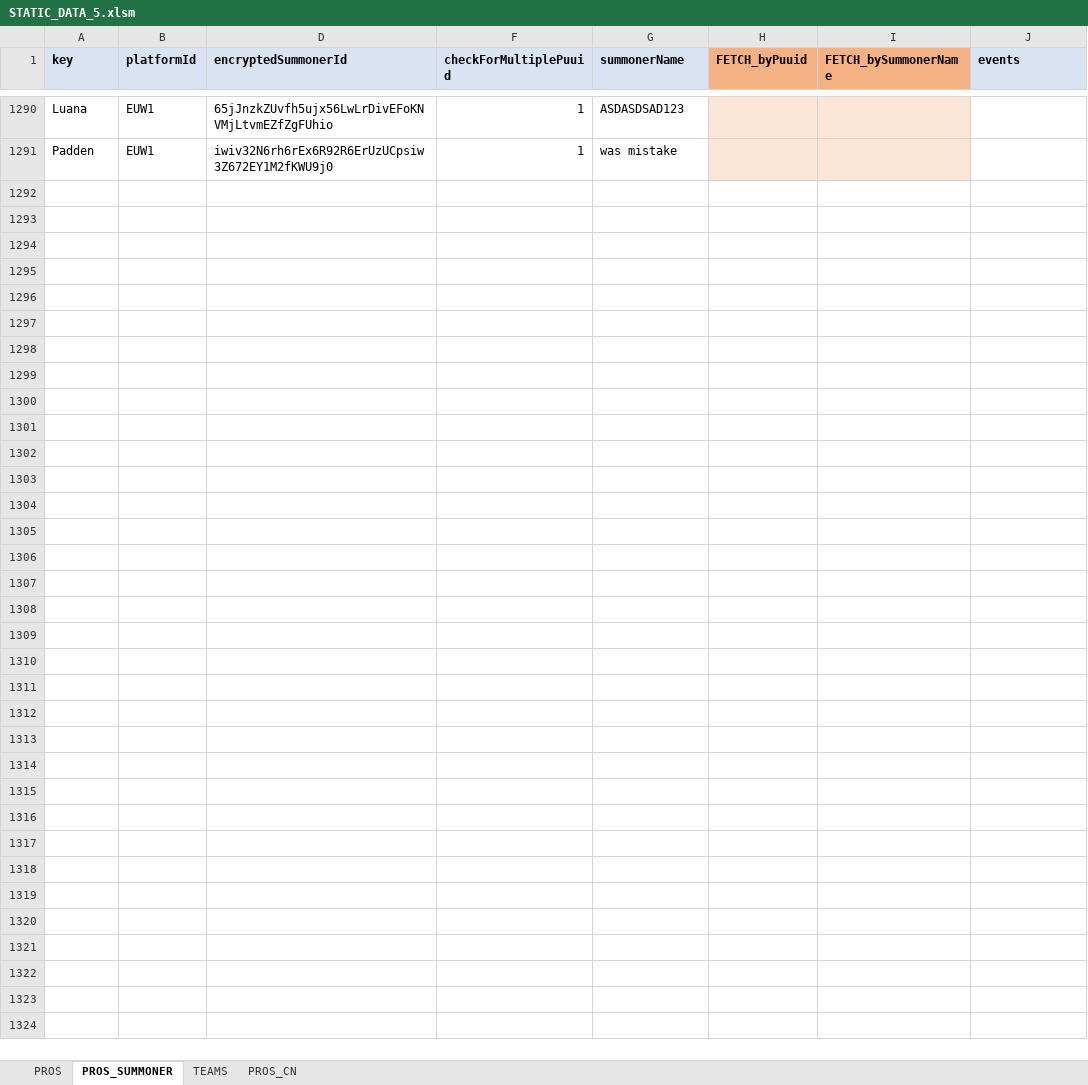
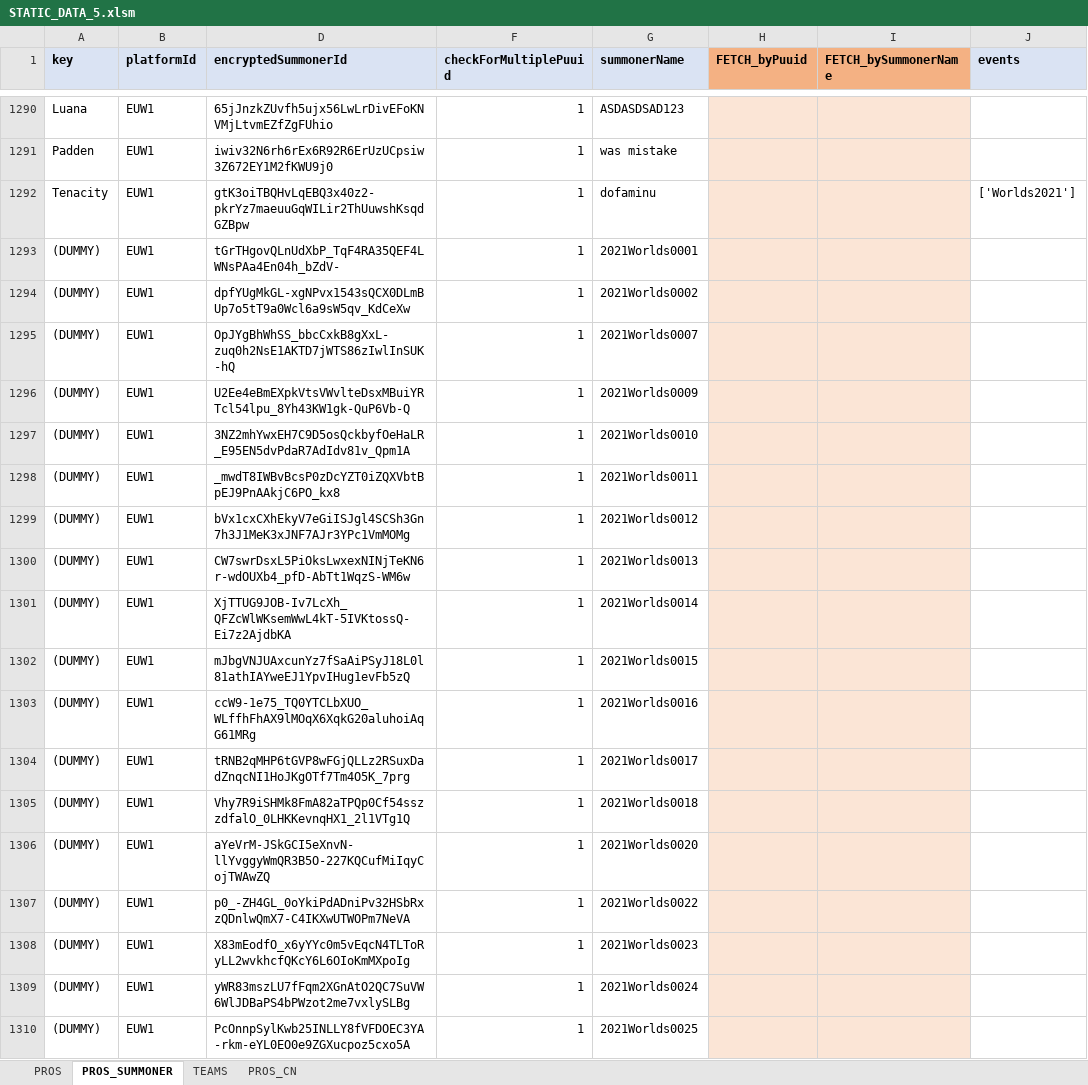
Before and after one commit to hk86/lolvvv-assets, an Excel workbook: private/STATIC_DATA_5.xlsm, sheet PROS_SUMMONER, drawn as a sheet; only a part is shown, gaps mark what is left out; values as stored, in another font and other column widths than the file's, no borders; conditional formats not drawn; the diff covers the shown part only; the diff names each change by its address in the sheet, - before the commit and + after, or states it on an @@ line.

Commit message:
tenacity pro added

```diff
--- a/private/STATIC_DATA_5.xlsm (sheet PROS_SUMMONER)
+++ b/private/STATIC_DATA_5.xlsm (sheet PROS_SUMMONER)
+row 1292: Tenacity | EUW1 | gtK3oiTBQHvLqEBQ3x40z2-pkrYz7maeuuGqWILir2ThUuwshKsqdGZBpw | 1 | dofaminu |  |  | ['Worlds2021']
+row 1293: (DUMMY) | EUW1 | tGrTHgovQLnUdXbP_TqF4RA35QEF4LWNsPAa4En04h_bZdV- | 1 | 2021Worlds0001
+row 1294: (DUMMY) | EUW1 | dpfYUgMkGL-xgNPvx1543sQCX0DLmBUp7o5tT9a0Wcl6a9sW5qv_KdCeXw | 1 | 2021Worlds0002
+row 1295: (DUMMY) | EUW1 | OpJYgBhWhSS_bbcCxkB8gXxL-zuq0h2NsE1AKTD7jWTS86zIwlInSUK-hQ | 1 | 2021Worlds0007
+row 1296: (DUMMY) | EUW1 | U2Ee4eBmEXpkVtsVWvlteDsxMBuiYRTcl54lpu_8Yh43KW1gk-QuP6Vb-Q | 1 | 2021Worlds0009
+row 1297: (DUMMY) | EUW1 | 3NZ2mhYwxEH7C9D5osQckbyfOeHaLR_E95EN5dvPdaR7AdIdv81v_Qpm1A | 1 | 2021Worlds0010
+row 1298: (DUMMY) | EUW1 | _mwdT8IWBvBcsP0zDcYZT0iZQXVbtBpEJ9PnAAkjC6PO_kx8 | 1 | 2021Worlds0011
+row 1299: (DUMMY) | EUW1 | bVx1cxCXhEkyV7eGiISJgl4SCSh3Gn7h3J1MeK3xJNF7AJr3YPc1VmMOMg | 1 | 2021Worlds0012
+row 1300: (DUMMY) | EUW1 | CW7swrDsxL5PiOksLwxexNINjTeKN6r-wdOUXb4_pfD-AbTt1WqzS-WM6w | 1 | 2021Worlds0013
+row 1301: (DUMMY) | EUW1 | XjTTUG9JOB-Iv7LcXh_QFZcWlWKsemWwL4kT-5IVKtossQ-Ei7z2AjdbKA | 1 | 2021Worlds0014
+row 1302: (DUMMY) | EUW1 | mJbgVNJUAxcunYz7fSaAiPSyJ18L0l81athIAYweEJ1YpvIHug1evFb5zQ | 1 | 2021Worlds0015
+row 1303: (DUMMY) | EUW1 | ccW9-1e75_TQ0YTCLbXUO_WLffhFhAX9lMOqX6XqkG20aluhoiAqG61MRg | 1 | 2021Worlds0016
+row 1304: (DUMMY) | EUW1 | tRNB2qMHP6tGVP8wFGjQLLz2RSuxDadZnqcNI1HoJKgOTf7Tm4O5K_7prg | 1 | 2021Worlds0017
+row 1305: (DUMMY) | EUW1 | Vhy7R9iSHMk8FmA82aTPQp0Cf54sszzdfalO_0LHKKevnqHX1_2l1VTg1Q | 1 | 2021Worlds0018
+row 1306: (DUMMY) | EUW1 | aYeVrM-JSkGCI5eXnvN-llYvggyWmQR3B5O-227KQCufMiIqyCojTWAwZQ | 1 | 2021Worlds0020
+row 1307: (DUMMY) | EUW1 | p0_-ZH4GL_0oYkiPdADniPv32HSbRxzQDnlwQmX7-C4IKXwUTWOPm7NeVA | 1 | 2021Worlds0022
+row 1308: (DUMMY) | EUW1 | X83mEodfO_x6yYYc0m5vEqcN4TLToRyLL2wvkhcfQKcY6L6OIoKmMXpoIg | 1 | 2021Worlds0023
+row 1309: (DUMMY) | EUW1 | yWR83mszLU7fFqm2XGnAtO2QC7SuVW6WlJDBaPS4bPWzot2me7vxlySLBg | 1 | 2021Worlds0024
+row 1310: (DUMMY) | EUW1 | PcOnnpSylKwb25INLLY8fVFDOEC3YA-rkm-eYL0EO0e9ZGXucpoz5cxo5A | 1 | 2021Worlds0025
```
Also changed, not shown: 254 added rows elsewhere in this sheet, sheet TEAMS, sheet PROS, hidden cells, 4 other files.
